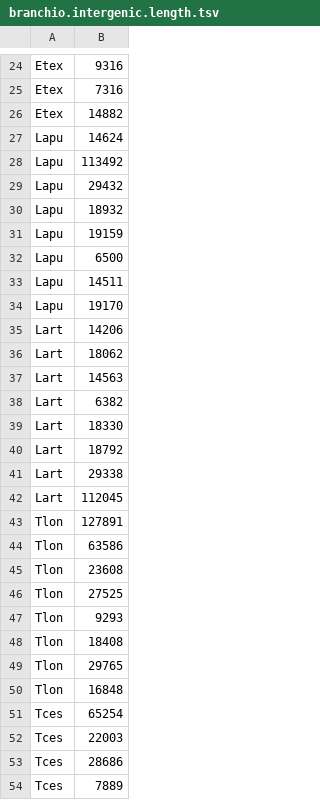
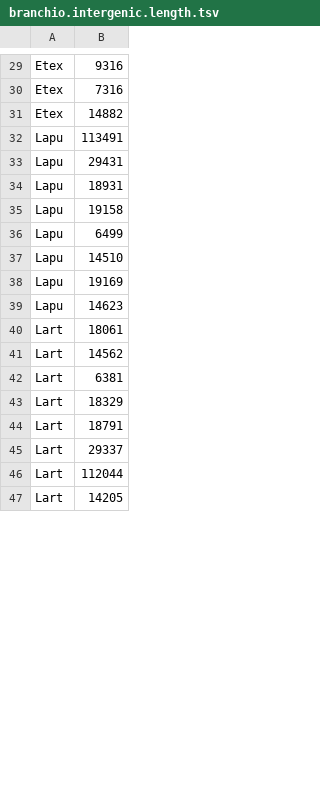
Before and after one commit to filonico/branchiopoda_Hox_ParaHox, a TSV file: 04_HPHG_statistics/branchio.intergenic.length.tsv, drawn as a sheet; only a part is shown, gaps mark what is left out; the diff covers the shown part only.

Commit message:
Add files via upload

```diff
--- a/04_HPHG_statistics/branchio.intergenic.length.tsv
+++ b/04_HPHG_statistics/branchio.intergenic.length.tsv
@@ -26,29 +31,17 @@ Etex	7316
 Etex	14882
-Lapu	14624
-Lapu	113492
-Lapu	29432
-Lapu	18932
-Lapu	19159
-Lapu	6500
-Lapu	14511
-Lapu	19170
-Lart	14206
-Lart	18062
-Lart	14563
-Lart	6382
-Lart	18330
-Lart	18792
-Lart	29338
-Lart	112045
-Tlon	127891
-Tlon	63586
-Tlon	23608
-Tlon	27525
-Tlon	9293
-Tlon	18408
-Tlon	29765
-Tlon	16848
-Tces	65254
-Tces	22003
-Tces	28686
-Tces	7889
+Lapu	113491
+Lapu	29431
+Lapu	18931
+Lapu	19158
+Lapu	6499
+Lapu	14510
+Lapu	19169
+Lapu	14623
+Lart	18061
+Lart	14562
+Lart	6381
+Lart	18329
+Lart	18791
+Lart	29337
+Lart	112044
+Lart	14205
```
Also changed, not shown: 24 added rows, 12 removed rows and 6 edited cells elsewhere in this file.
